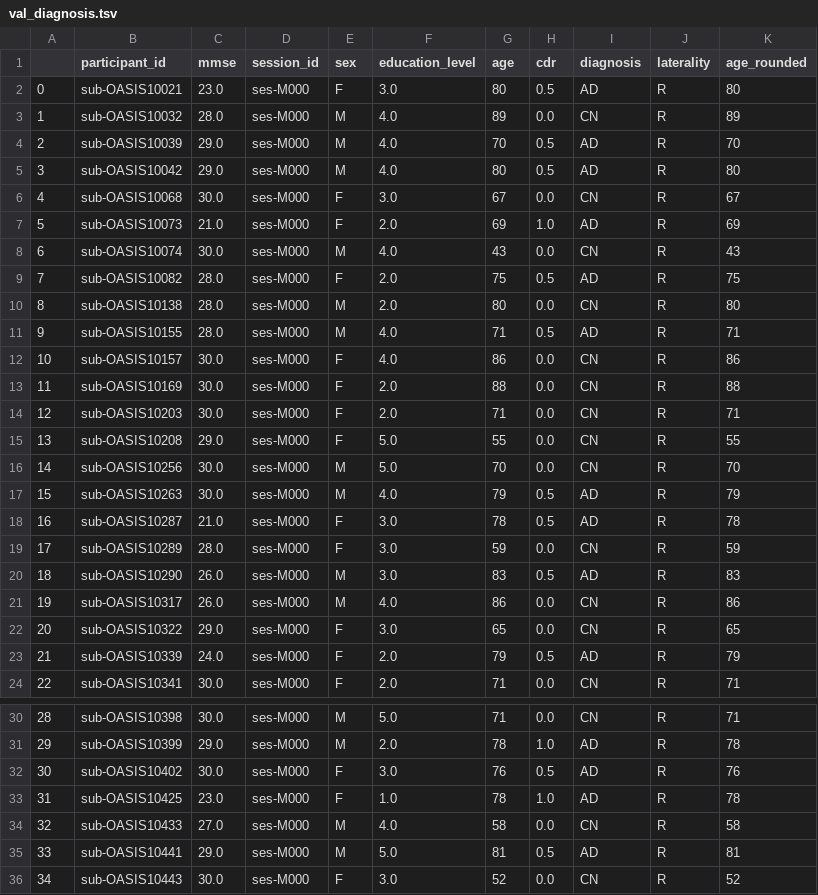
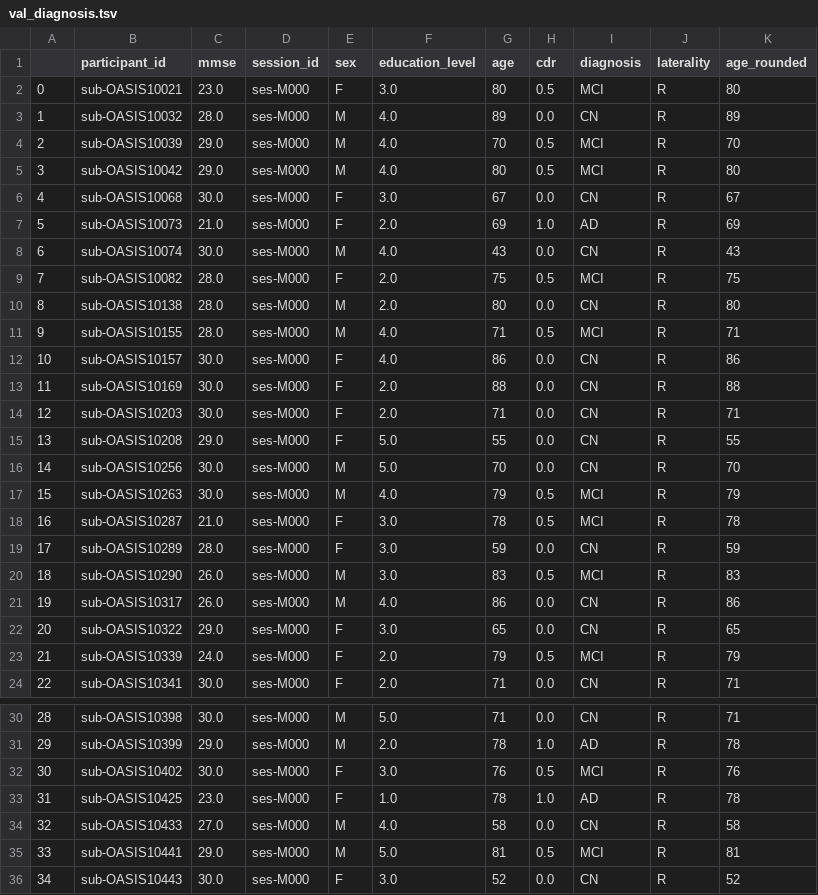
Before and after one commit to treyschulman/CNN_design_for_AD, a TSV file: datasets/files/val_diagnosis.tsv, drawn as a sheet; only a part is shown, gaps mark what is left out.

```diff
--- a/datasets/files/val_diagnosis.tsv
+++ b/datasets/files/val_diagnosis.tsv
@@ -1,6 +1,6 @@
 	participant_id	mmse	session_id	sex	education_level	age	cdr	diagnosis	laterality	age_rounded
-0	sub-OASIS10021	23.0	ses-M000	F	3.0	80	0.5	AD	R	80
+0	sub-OASIS10021	23.0	ses-M000	F	3.0	80	0.5	MCI	R	80
 1	sub-OASIS10032	28.0	ses-M000	M	4.0	89	0.0	CN	R	89
-2	sub-OASIS10039	29.0	ses-M000	M	4.0	70	0.5	AD	R	70
-3	sub-OASIS10042	29.0	ses-M000	M	4.0	80	0.5	AD	R	80
+2	sub-OASIS10039	29.0	ses-M000	M	4.0	70	0.5	MCI	R	70
+3	sub-OASIS10042	29.0	ses-M000	M	4.0	80	0.5	MCI	R	80
 4	sub-OASIS10068	30.0	ses-M000	F	3.0	67	0.0	CN	R	67
@@ -8,5 +8,5 @@
 6	sub-OASIS10074	30.0	ses-M000	M	4.0	43	0.0	CN	R	43
-7	sub-OASIS10082	28.0	ses-M000	F	2.0	75	0.5	AD	R	75
+7	sub-OASIS10082	28.0	ses-M000	F	2.0	75	0.5	MCI	R	75
 8	sub-OASIS10138	28.0	ses-M000	M	2.0	80	0.0	CN	R	80
-9	sub-OASIS10155	28.0	ses-M000	M	4.0	71	0.5	AD	R	71
+9	sub-OASIS10155	28.0	ses-M000	M	4.0	71	0.5	MCI	R	71
 10	sub-OASIS10157	30.0	ses-M000	F	4.0	86	0.0	CN	R	86
@@ -16,9 +16,9 @@
 14	sub-OASIS10256	30.0	ses-M000	M	5.0	70	0.0	CN	R	70
-15	sub-OASIS10263	30.0	ses-M000	M	4.0	79	0.5	AD	R	79
-16	sub-OASIS10287	21.0	ses-M000	F	3.0	78	0.5	AD	R	78
+15	sub-OASIS10263	30.0	ses-M000	M	4.0	79	0.5	MCI	R	79
+16	sub-OASIS10287	21.0	ses-M000	F	3.0	78	0.5	MCI	R	78
 17	sub-OASIS10289	28.0	ses-M000	F	3.0	59	0.0	CN	R	59
-18	sub-OASIS10290	26.0	ses-M000	M	3.0	83	0.5	AD	R	83
+18	sub-OASIS10290	26.0	ses-M000	M	3.0	83	0.5	MCI	R	83
 19	sub-OASIS10317	26.0	ses-M000	M	4.0	86	0.0	CN	R	86
 20	sub-OASIS10322	29.0	ses-M000	F	3.0	65	0.0	CN	R	65
-21	sub-OASIS10339	24.0	ses-M000	F	2.0	79	0.5	AD	R	79
+21	sub-OASIS10339	24.0	ses-M000	F	2.0	79	0.5	MCI	R	79
 22	sub-OASIS10341	30.0	ses-M000	F	2.0	71	0.0	CN	R	71
@@ -31,6 +31,6 @@
 29	sub-OASIS10399	29.0	ses-M000	M	2.0	78	1.0	AD	R	78
-30	sub-OASIS10402	30.0	ses-M000	F	3.0	76	0.5	AD	R	76
+30	sub-OASIS10402	30.0	ses-M000	F	3.0	76	0.5	MCI	R	76
 31	sub-OASIS10425	23.0	ses-M000	F	1.0	78	1.0	AD	R	78
 32	sub-OASIS10433	27.0	ses-M000	M	4.0	58	0.0	CN	R	58
-33	sub-OASIS10441	29.0	ses-M000	M	5.0	81	0.5	AD	R	81
+33	sub-OASIS10441	29.0	ses-M000	M	5.0	81	0.5	MCI	R	81
 34	sub-OASIS10443	30.0	ses-M000	F	3.0	52	0.0	CN	R	52
```
Also changed, not shown: datasets/files/participants.tsv, datasets/files/test_diagnosis.tsv, 1 other file.
